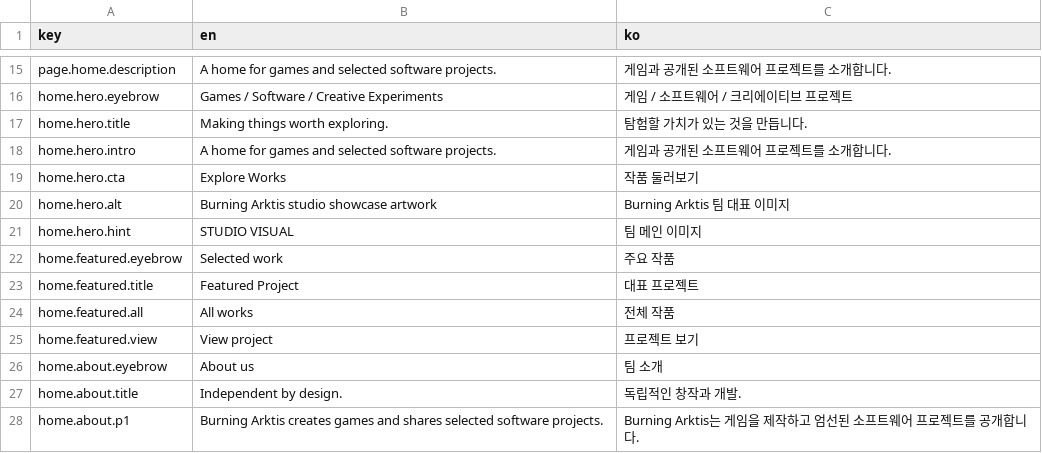
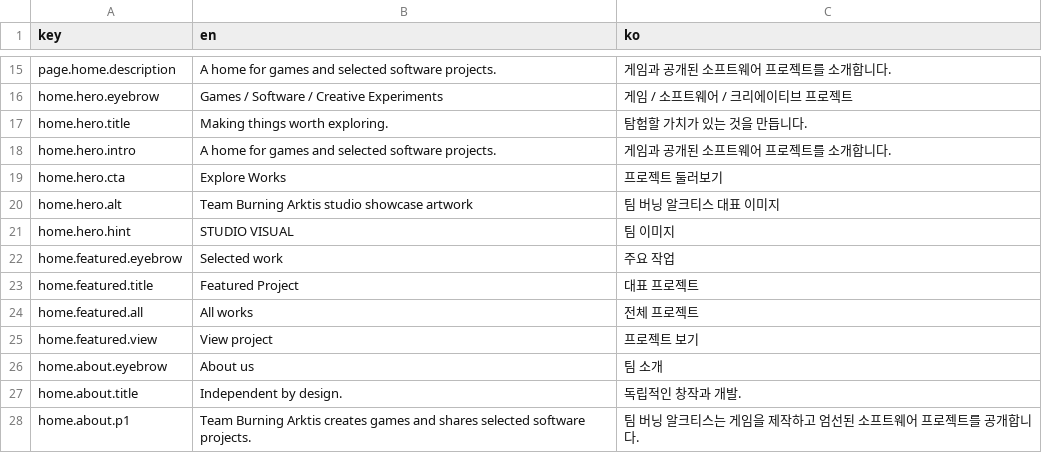
Before and after one commit to Arktis-P/Arktis-P.github.io, a CSV file: content/i18n/strings.csv, drawn as a sheet; only a part is shown, gaps mark what is left out; the diff covers the shown part only.

```diff
--- a/content/i18n/strings.csv
+++ b/content/i18n/strings.csv
@@ -18,8 +18,8 @@ home.hero.title,Making things worth exploring.,탐험할 가치가 있는 것을
 home.hero.intro,A home for games and selected software projects.,게임과 공개된 소프트웨어 프로젝트를 소개합니다.
-home.hero.cta,Explore Works,작품 둘러보기
-home.hero.alt,Burning Arktis studio showcase artwork,Burning Arktis 팀 대표 이미지
-home.hero.hint,STUDIO VISUAL,팀 메인 이미지
-home.featured.eyebrow,Selected work,주요 작품
+home.hero.cta,Explore Works,프로젝트 둘러보기
+home.hero.alt,Team Burning Arktis studio showcase artwork,팀 버닝 알크티스 대표 이미지
+home.hero.hint,STUDIO VISUAL,팀 이미지
+home.featured.eyebrow,Selected work,주요 작업
 home.featured.title,Featured Project,대표 프로젝트
-home.featured.all,All works,전체 작품
+home.featured.all,All works,전체 프로젝트
 home.featured.view,View project,프로젝트 보기
@@ -27,2 +27,2 @@ home.about.eyebrow,About us,팀 소개
 home.about.title,Independent by design.,독립적인 창작과 개발.
-home.about.p1,Burning Arktis creates games and shares selected software projects.,Burning Arktis는 게임을 제작하고 엄선된 소프트웨어 프로젝트를 공개합니다.
+home.about.p1,Team Burning Arktis creates games and shares selected software projects.,팀 버닝 알크티스는 게임을 제작하고 엄선된 소프트웨어 프로젝트를 공개합니다.
```
Also changed, not shown: 24 edited cells elsewhere in this file.
